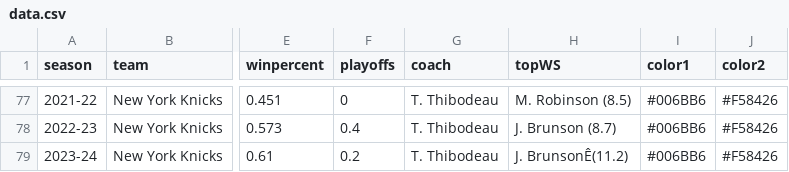
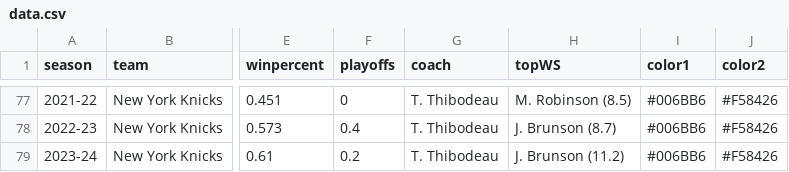
Before and after one commit to zacariias/nbahistory, a CSV file: teams/NYK/data.csv, drawn as a sheet; only a part is shown, gaps mark what is left out; the diff names each change by its address in the sheet, - before the commit and + after, or states it on an @@ line.

Commit message:
Update data.csv

```diff
--- a/teams/NYK/data.csv
+++ b/teams/NYK/data.csv
-H79 (topWS): J. BrunsonÊ(11.2)
+H79 (topWS): J. Brunson (11.2)
```
